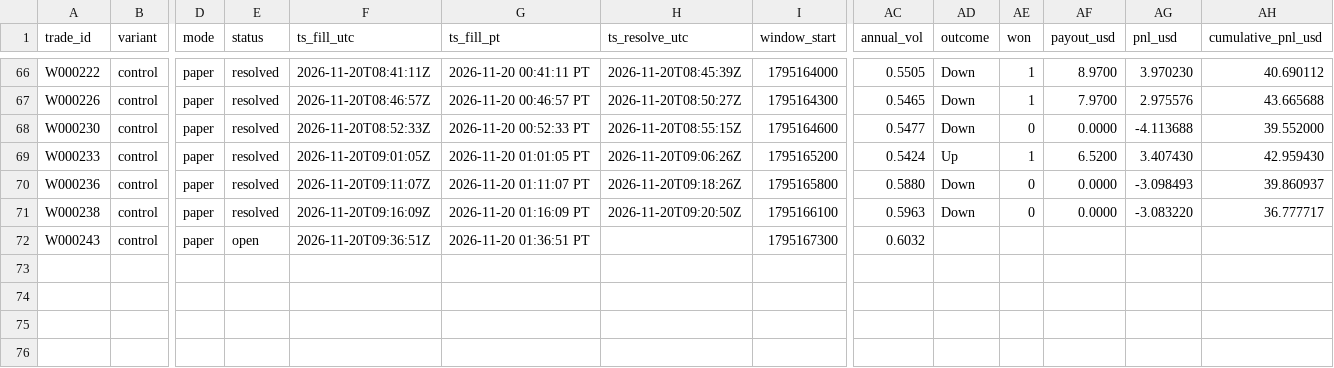
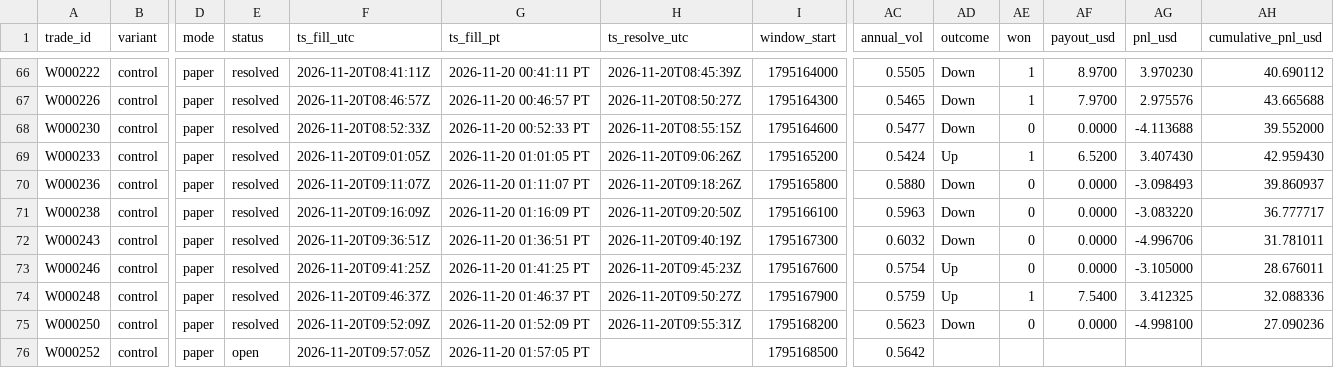
Before and after one commit to michaeldeuchar-dotcom/eth-paper-bot, a CSV file: data/week1/trades_control.csv, drawn as a sheet; only a part is shown, gaps mark what is left out; rows hold the shown columns only; the diff names each change by its address in the sheet, - before the commit and + after, or states it on an @@ line.

```diff
--- a/data/week1/trades_control.csv
+++ b/data/week1/trades_control.csv
-E72 (status): open
+E72 (status): resolved
-H72 (ts_resolve_utc): (empty)
+H72 (ts_resolve_utc): 2026-11-20T09:40:19Z
-AD72 (outcome): (empty)
+AD72 (outcome): Down
-AE72 (won): (empty)
+AE72 (won): 0
-AF72 (payout_usd): (empty)
+AF72 (payout_usd): 0.0000
-AG72 (pnl_usd): (empty)
+AG72 (pnl_usd): -4.996706
-AH72 (cumulative_pnl_usd): (empty)
+AH72 (cumulative_pnl_usd): 31.781011
+row 73: W000246 | control | paper | resolved | 2026-11-20T09:41:25Z | 2026-11-20 01:41:25 PT | 2026-11-20T09:45:23Z | 1795167600 | 0.5754 | Up | 0 | 0.0000 | -3.105000 | 28.676011
+row 74: W000248 | control | paper | resolved | 2026-11-20T09:46:37Z | 2026-11-20 01:46:37 PT | 2026-11-20T09:50:27Z | 1795167900 | 0.5759 | Up | 1 | 7.5400 | 3.412325 | 32.088336
+row 75: W000250 | control | paper | resolved | 2026-11-20T09:52:09Z | 2026-11-20 01:52:09 PT | 2026-11-20T09:55:31Z | 1795168200 | 0.5623 | Down | 0 | 0.0000 | -4.998100 | 27.090236
+row 76: W000252 | control | paper | open | 2026-11-20T09:57:05Z | 2026-11-20 01:57:05 PT |  | 1795168500 | 0.5642
```
Also changed, not shown: data/week1/trades_ride_favorite_80.csv, data/week1/trades_trend_down.csv, 5 other files.
